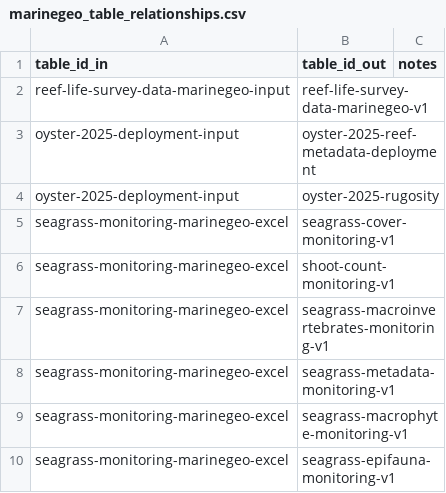
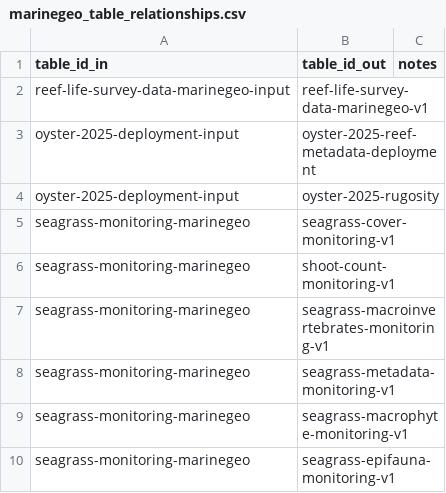
Before and after one commit to Smithsonian/marinegeo-R-utilities, a CSV file: inst/marinegeo_table_relationships.csv, drawn as a sheet.

Commit message:
update seagrass directory names)

```diff
--- a/inst/marinegeo_table_relationships.csv
+++ b/inst/marinegeo_table_relationships.csv
@@ -4,7 +4,7 @@ oyster-2025-deployment-input,oyster-2025-reef-metadata-deployment,
 oyster-2025-deployment-input,oyster-2025-rugosity,
-seagrass-monitoring-marinegeo-excel,seagrass-cover-monitoring-v1,
-seagrass-monitoring-marinegeo-excel,shoot-count-monitoring-v1,
-seagrass-monitoring-marinegeo-excel,seagrass-macroinvertebrates-monitoring-v1,
-seagrass-monitoring-marinegeo-excel,seagrass-metadata-monitoring-v1,
-seagrass-monitoring-marinegeo-excel,seagrass-macrophyte-monitoring-v1,
-seagrass-monitoring-marinegeo-excel,seagrass-epifauna-monitoring-v1,
+seagrass-monitoring-marinegeo,seagrass-cover-monitoring-v1,
+seagrass-monitoring-marinegeo,shoot-count-monitoring-v1,
+seagrass-monitoring-marinegeo,seagrass-macroinvertebrates-monitoring-v1,
+seagrass-monitoring-marinegeo,seagrass-metadata-monitoring-v1,
+seagrass-monitoring-marinegeo,seagrass-macrophyte-monitoring-v1,
+seagrass-monitoring-marinegeo,seagrass-epifauna-monitoring-v1,
```
Also changed, not shown: inst/marinegeo_data_index.csv, 1 other file.
